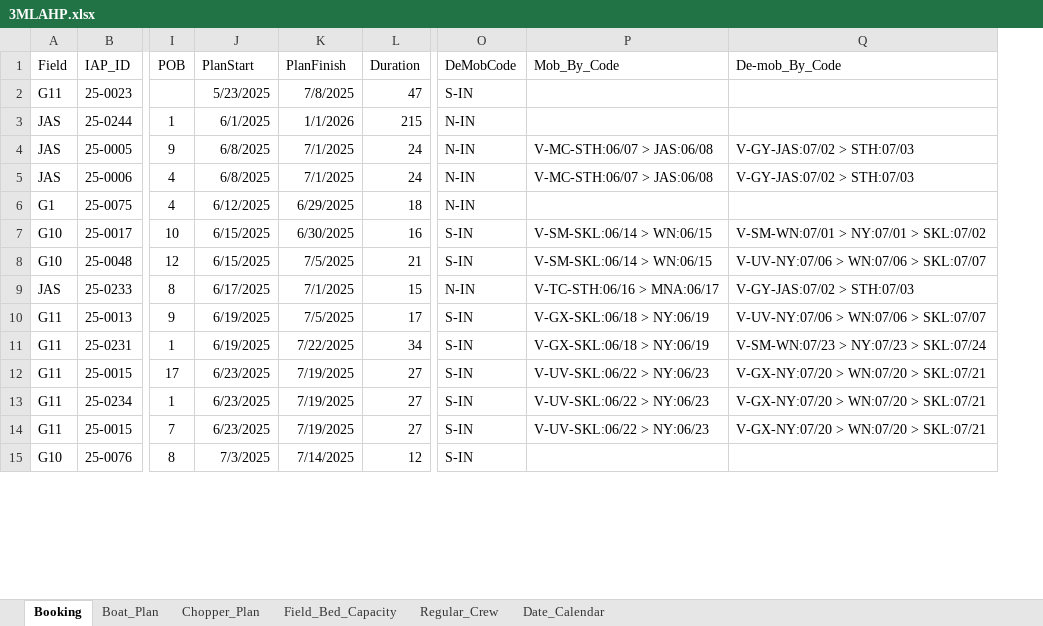
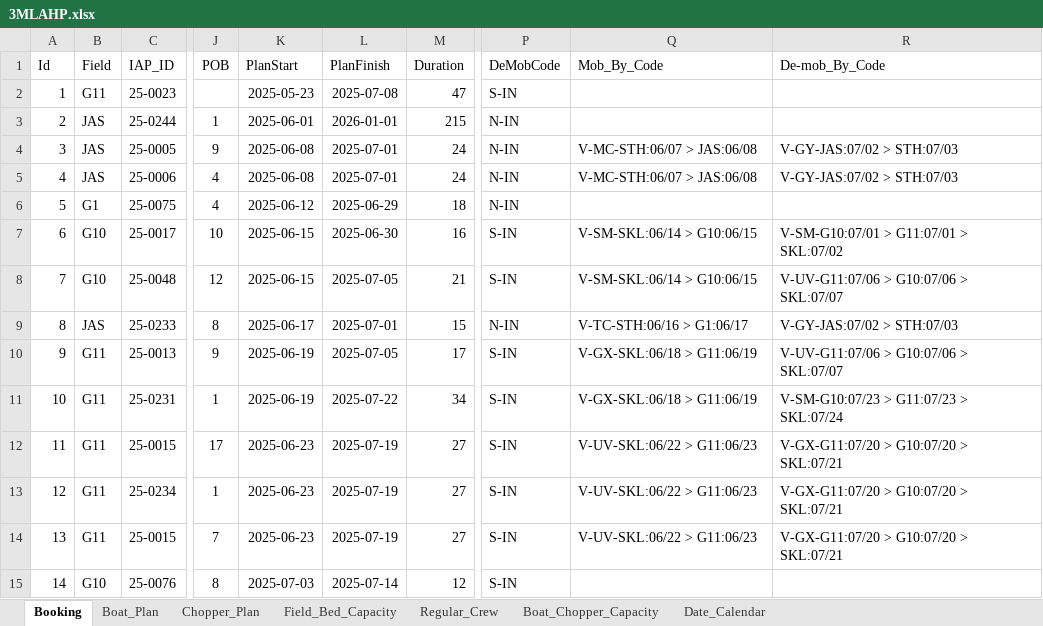
Before and after one commit to pitsanu1976/3MLAHP, an Excel workbook: 3MLAHP.xlsx, sheet Booking, drawn as a sheet; only a part is shown, gaps mark what is left out; values as stored, in another font and other column widths than the file's, no borders; addresses are those after the commit; the diff covers the shown part only; the diff names each change by its address in the sheet, - before the commit and + after, or states it on an @@ line.

```diff
--- a/3MLAHP.xlsx (sheet Booking)
+++ b/3MLAHP.xlsx (sheet Booking)
+sheet tab: Boat_Chopper_Capacity
+column A (Id), rows 2-15: 1 | 2 | 3 | 4 | 5 | 6 | 7 | 8 | 9 | 10 | 11 | 12 | 13 | 14
-K2 (PlanStart): 5/23/2025
+K2 (PlanStart): 2025-05-23
-L2 (PlanFinish): 7/8/2025
+L2 (PlanFinish): 2025-07-08
-K3 (PlanStart): 6/1/2025
+K3 (PlanStart): 2025-06-01
-L3 (PlanFinish): 1/1/2026
+L3 (PlanFinish): 2026-01-01
-K4:K5 (PlanStart): 6/8/2025
+K4:K5 (PlanStart): 2025-06-08
-L4:L5 (PlanFinish): 7/1/2025
+L4:L5 (PlanFinish): 2025-07-01
-K6 (PlanStart): 6/12/2025
+K6 (PlanStart): 2025-06-12
-L6 (PlanFinish): 6/29/2025
+L6 (PlanFinish): 2025-06-29
-K7:K8 (PlanStart): 6/15/2025
+K7:K8 (PlanStart): 2025-06-15
-L7 (PlanFinish): 6/30/2025
+L7 (PlanFinish): 2025-06-30
-Q7:Q8 (Mob_By_Code): V-SM-SKL:06/14 > WN:06/15
+Q7:Q8 (Mob_By_Code): V-SM-SKL:06/14 > G10:06/15
-R7 (De-mob_By_Code): V-SM-WN:07/01 > NY:07/01 > SKL:07/02
+R7 (De-mob_By_Code): V-SM-G10:07/01 > G11:07/01 > SKL:07/02
-L8 (PlanFinish): 7/5/2025
+L8 (PlanFinish): 2025-07-05
-R8 (De-mob_By_Code): V-UV-NY:07/06 > WN:07/06 > SKL:07/07
+R8 (De-mob_By_Code): V-UV-G11:07/06 > G10:07/06 > SKL:07/07
-K9 (PlanStart): 6/17/2025
+K9 (PlanStart): 2025-06-17
-L9 (PlanFinish): 7/1/2025
+L9 (PlanFinish): 2025-07-01
-Q9 (Mob_By_Code): V-TC-STH:06/16 > MNA:06/17
+Q9 (Mob_By_Code): V-TC-STH:06/16 > G1:06/17
-K10:K11 (PlanStart): 6/19/2025
+K10:K11 (PlanStart): 2025-06-19
-L10 (PlanFinish): 7/5/2025
+L10 (PlanFinish): 2025-07-05
-Q10:Q11 (Mob_By_Code): V-GX-SKL:06/18 > NY:06/19
+Q10:Q11 (Mob_By_Code): V-GX-SKL:06/18 > G11:06/19
-R10 (De-mob_By_Code): V-UV-NY:07/06 > WN:07/06 > SKL:07/07
+R10 (De-mob_By_Code): V-UV-G11:07/06 > G10:07/06 > SKL:07/07
-L11 (PlanFinish): 7/22/2025
+L11 (PlanFinish): 2025-07-22
-R11 (De-mob_By_Code): V-SM-WN:07/23 > NY:07/23 > SKL:07/24
+R11 (De-mob_By_Code): V-SM-G10:07/23 > G11:07/23 > SKL:07/24
-K12:K14 (PlanStart): 6/23/2025
+K12:K14 (PlanStart): 2025-06-23
-L12:L14 (PlanFinish): 7/19/2025
+L12:L14 (PlanFinish): 2025-07-19
-Q12:Q14 (Mob_By_Code): V-UV-SKL:06/22 > NY:06/23
+Q12:Q14 (Mob_By_Code): V-UV-SKL:06/22 > G11:06/23
-R12:R14 (De-mob_By_Code): V-GX-NY:07/20 > WN:07/20 > SKL:07/21
+R12:R14 (De-mob_By_Code): V-GX-G11:07/20 > G10:07/20 > SKL:07/21
-K15 (PlanStart): 7/3/2025
+K15 (PlanStart): 2025-07-03
-L15 (PlanFinish): 7/14/2025
+L15 (PlanFinish): 2025-07-14
```
Also changed, not shown: 440 edited cells elsewhere in this sheet, sheet Chopper_Plan, sheet Boat_Plan, sheet Regular_Crew, sheet Field_Bed_Capacity, 13 other files.
